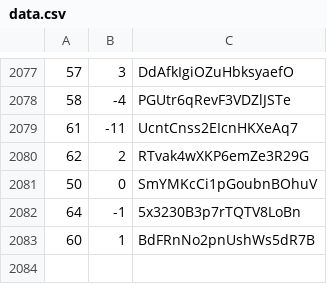
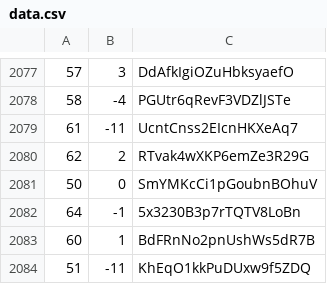
Before and after one commit to martinjc/action-and-map, a CSV file: web/data/data.csv, drawn as a sheet; only a part is shown, gaps mark what is left out; the diff names each change by its address in the sheet, - before the commit and + after, or states it on an @@ line.

Commit message:
update

```diff
--- a/web/data/data.csv
+++ b/web/data/data.csv
+row 2084: 51 | -11 | KhEqO1kkPuDUxw9f5ZDQ
```
